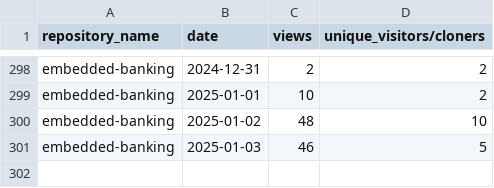
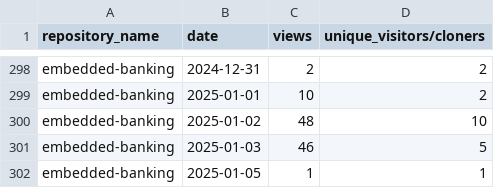
Before and after one commit to jpmorgan-payments/embedded-finance, a CSV file: metrics/traffic-stats-sorted.csv, drawn as a sheet; only a part is shown, gaps mark what is left out; the diff names each change by its address in the sheet, - before the commit and + after, or states it on an @@ line.

```diff
--- a/metrics/traffic-stats-sorted.csv
+++ b/metrics/traffic-stats-sorted.csv
+row 302: embedded-banking | 2025-01-05 | 1 | 1
```
Also changed, not shown: metrics/clone-stats-sorted.csv, metrics/clone-stats.csv, 2 other files.
